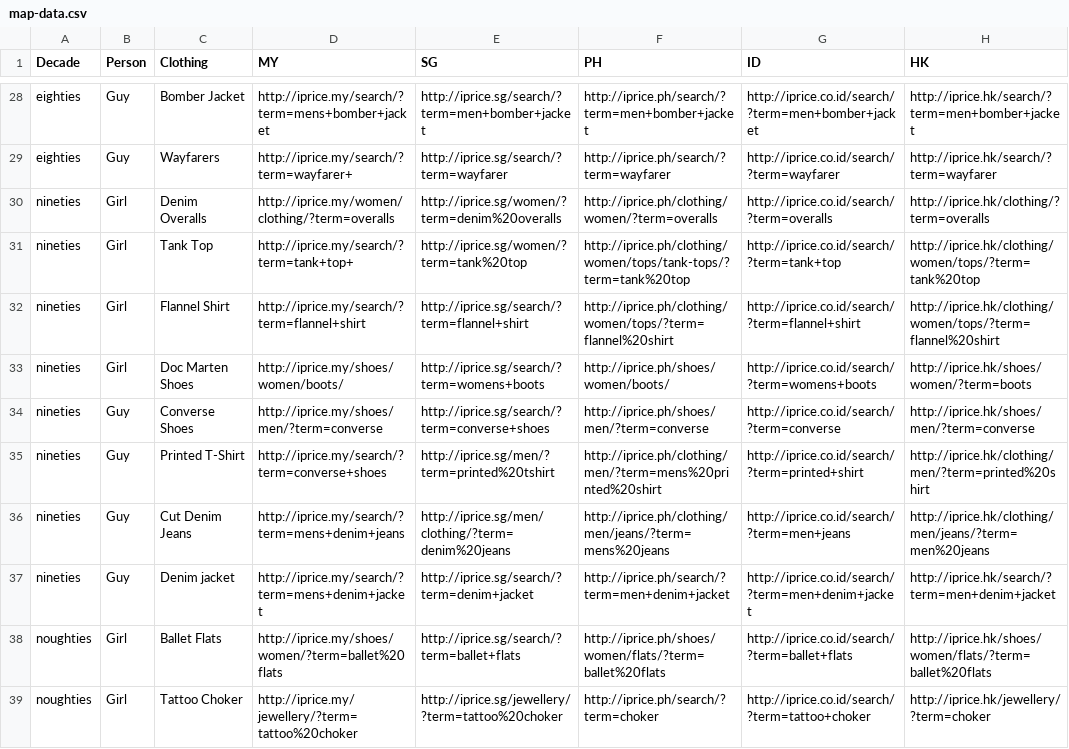
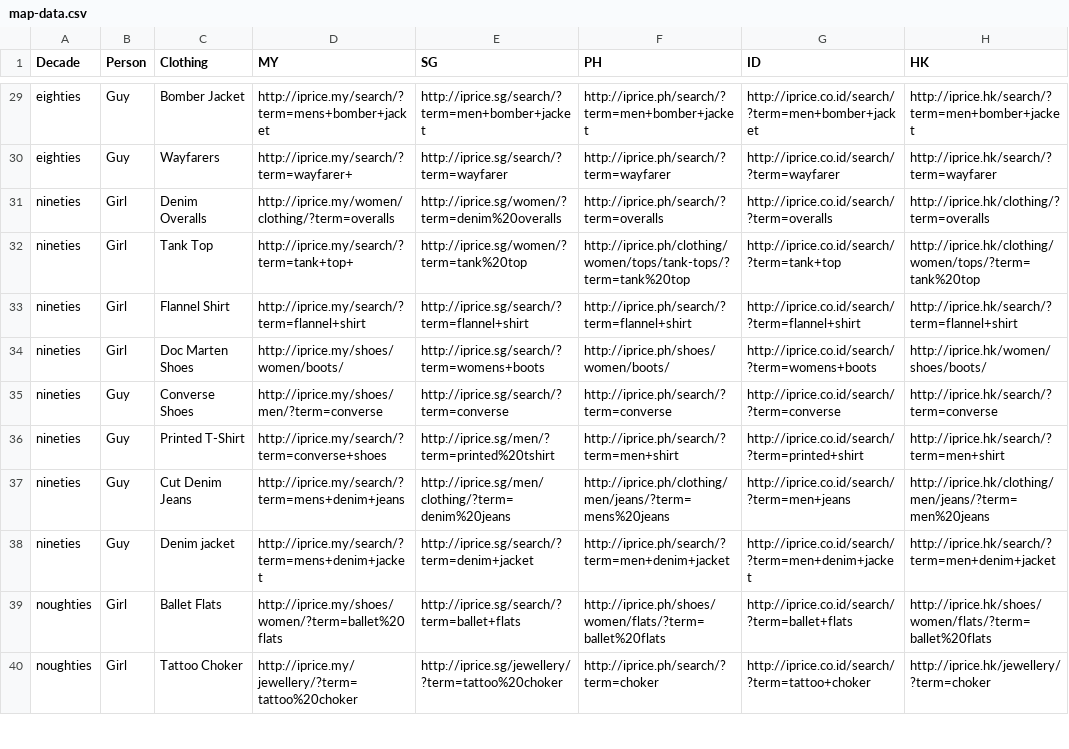
Before and after one commit to iPriceVentures/info, a CSV file: map-data.csv, drawn as a sheet; only a part is shown, gaps mark what is left out; addresses are those after the commit; the diff covers the shown part only; the diff names each change by its address in the sheet, - before the commit and + after, or states it on an @@ line.

```diff
--- a/map-data.csv
+++ b/map-data.csv
-F31 (PH): http://iprice.ph/clothing/women/?term=overalls
+F31 (PH): http://iprice.ph/search/?term=overalls
-F33 (PH): http://iprice.ph/clothing/women/tops/?term=flannel%20shirt
+F33 (PH): http://iprice.ph/search/?term=flannel+shirt
-H33 (HK): http://iprice.hk/clothing/women/tops/?term=flannel%20shirt
+H33 (HK): http://iprice.hk/search/?term=flannel+shirt
-H34 (HK): http://iprice.hk/shoes/women/?term=boots
+H34 (HK): http://iprice.hk/women/shoes/boots/
-E35 (SG): http://iprice.sg/search/?term=converse+shoes
+E35 (SG): http://iprice.sg/search/?term=converse
-F35 (PH): http://iprice.ph/shoes/men/?term=converse
+F35 (PH): http://iprice.ph/search/?term=converse
-H35 (HK): http://iprice.hk/shoes/men/?term=converse
+H35 (HK): http://iprice.hk/search/?term=converse
-F36 (PH): http://iprice.ph/clothing/men/?term=mens%20printed%20shirt
+F36 (PH): http://iprice.ph/search/?term=men+shirt
-H36 (HK): http://iprice.hk/clothing/men/?term=printed%20shirt
+H36 (HK): http://iprice.hk/search/?term=men+shirt
```
Also changed, not shown: 1 added row, 1 removed row and 31 edited cells elsewhere in this file.
